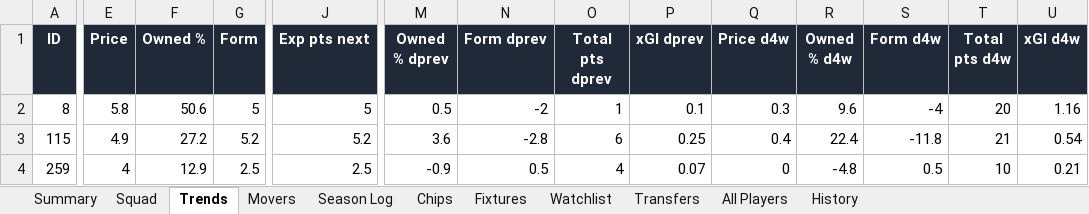
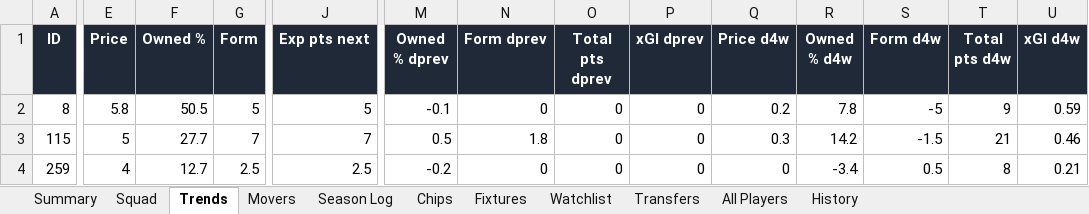
Before and after one commit to therealsammy/fpl, an Excel workbook: fpl_tracker.xlsx, sheet Trends, drawn as a sheet; only a part is shown, gaps mark what is left out; values as stored, in another font and other column widths than the file's, no borders; the diff covers the shown part only; the diff names each change by its address in the sheet, - before the commit and + after, or states it on an @@ line.

```diff
--- a/fpl_tracker.xlsx (sheet Trends)
+++ b/fpl_tracker.xlsx (sheet Trends)
-F2 (Owned %): 50.6
+F2 (Owned %): 50.5
-M2 (Owned % dprev): 0.5
+M2 (Owned % dprev): -0.1
-N2 (Form dprev): -2
+N2 (Form dprev): 0
-O2 (Total pts dprev): 1
+O2 (Total pts dprev): 0
-P2 (xGI dprev): 0.1
+P2 (xGI dprev): 0
-Q2 (Price d4w): 0.3
+Q2 (Price d4w): 0.2
-R2 (Owned % d4w): 9.6
+R2 (Owned % d4w): 7.8
-S2 (Form d4w): -4
+S2 (Form d4w): -5
-T2 (Total pts d4w): 20
+T2 (Total pts d4w): 9
-U2 (xGI d4w): 1.16
+U2 (xGI d4w): 0.59
-E3 (Price): 4.9
+E3 (Price): 5
-F3 (Owned %): 27.2
+F3 (Owned %): 27.7
-G3 (Form): 5.2
+G3 (Form): 7
-J3 (Exp pts next): 5.2
+J3 (Exp pts next): 7
-M3 (Owned % dprev): 3.6
+M3 (Owned % dprev): 0.5
-N3 (Form dprev): -2.8
+N3 (Form dprev): 1.8
-O3 (Total pts dprev): 6
+O3 (Total pts dprev): 0
-P3 (xGI dprev): 0.25
+P3 (xGI dprev): 0
-Q3 (Price d4w): 0.4
+Q3 (Price d4w): 0.3
-R3 (Owned % d4w): 22.4
+R3 (Owned % d4w): 14.2
-S3 (Form d4w): -11.8
+S3 (Form d4w): -1.5
-U3 (xGI d4w): 0.54
+U3 (xGI d4w): 0.46
-F4 (Owned %): 12.9
+F4 (Owned %): 12.7
-M4 (Owned % dprev): -0.9
+M4 (Owned % dprev): -0.2
-N4 (Form dprev): 0.5
+N4 (Form dprev): 0
-O4 (Total pts dprev): 4
+O4 (Total pts dprev): 0
-P4 (xGI dprev): 0.07
+P4 (xGI dprev): 0
-R4 (Owned % d4w): -4.8
+R4 (Owned % d4w): -3.4
-T4 (Total pts d4w): 10
+T4 (Total pts d4w): 8
```
Also changed, not shown: 125 edited cells elsewhere in this sheet, sheet All Players, sheet History, sheet Watchlist, sheet Movers, sheet Fixtures, sheet Squad, 1 more sheet, 5 other files.
